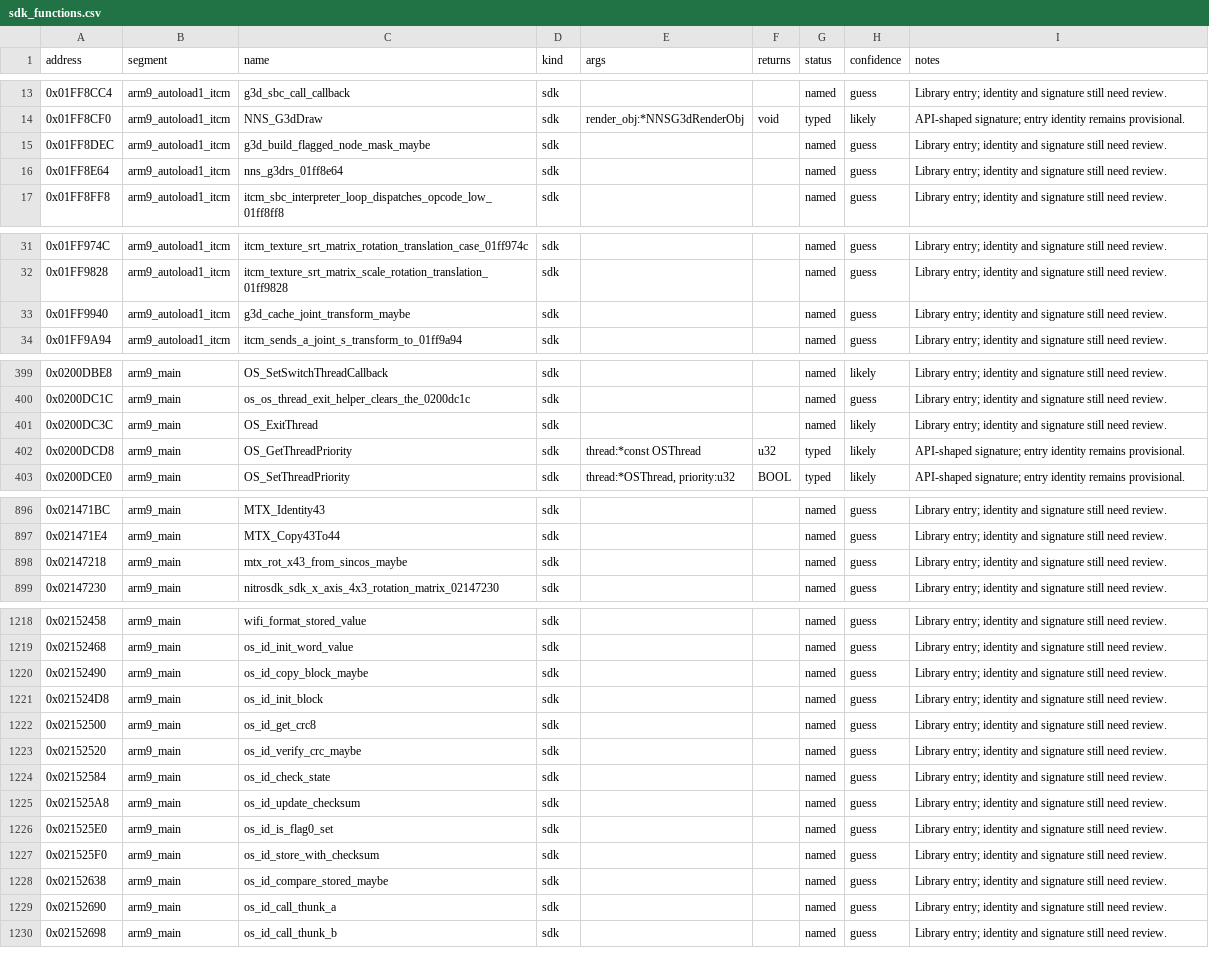
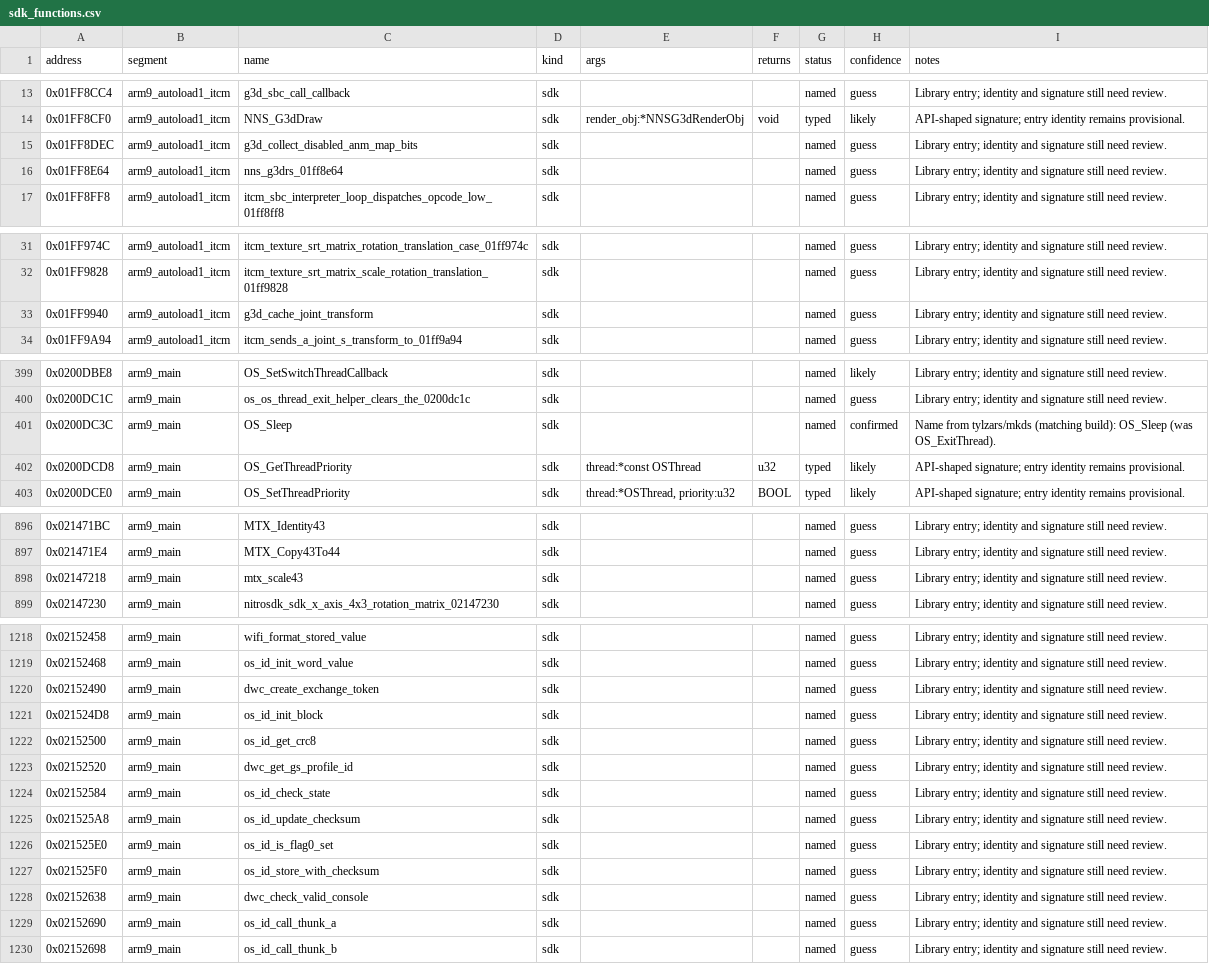
Before and after one commit to CameronStorer/MKDSrust, a CSV file: dictionary/sdk_functions.csv, drawn as a sheet; only a part is shown, gaps mark what is left out; the diff covers the shown part only.

```diff
--- a/dictionary/sdk_functions.csv
+++ b/dictionary/sdk_functions.csv
@@ -14,3 +14,3 @@ address,segment,name,kind,args,returns,status,confidence,notes
 0x01FF8CF0,arm9_autoload1_itcm,NNS_G3dDraw,sdk,render_obj:*NNSG3dRenderObj,void,typed,likely,API-shaped signature; entry identity remains provisional.
-0x01FF8DEC,arm9_autoload1_itcm,g3d_build_flagged_node_mask_maybe,sdk,,,named,guess,Library entry; identity and signature still need review.
+0x01FF8DEC,arm9_autoload1_itcm,g3d_collect_disabled_anm_map_bits,sdk,,,named,guess,Library entry; identity and signature still need review.
 0x01FF8E64,arm9_autoload1_itcm,nns_g3drs_01ff8e64,sdk,,,named,guess,Library entry; identity and signature still need review.
@@ -32,3 +32,3 @@ address,segment,name,kind,args,returns,status,confidence,notes
 0x01FF9828,arm9_autoload1_itcm,itcm_texture_srt_matrix_scale_rotation_translation_01ff9828,sdk,,,named,guess,Library entry; identity and signature still need review.
-0x01FF9940,arm9_autoload1_itcm,g3d_cache_joint_transform_maybe,sdk,,,named,guess,Library entry; identity and signature still need review.
+0x01FF9940,arm9_autoload1_itcm,g3d_cache_joint_transform,sdk,,,named,guess,Library entry; identity and signature still need review.
 0x01FF9A94,arm9_autoload1_itcm,itcm_sends_a_joint_s_transform_to_01ff9a94,sdk,,,named,guess,Library entry; identity and signature still need review.
@@ -400,3 +400,3 @@ address,segment,name,kind,args,returns,status,confidence,notes
 0x0200DC1C,arm9_main,os_os_thread_exit_helper_clears_the_0200dc1c,sdk,,,named,guess,Library entry; identity and signature still need review.
-0x0200DC3C,arm9_main,OS_ExitThread,sdk,,,named,likely,Library entry; identity and signature still need review.
+0x0200DC3C,arm9_main,OS_Sleep,sdk,,,named,confirmed,Name from tylzars/mkds (matching build): OS_Sleep (was OS_ExitThread).
 0x0200DCD8,arm9_main,OS_GetThreadPriority,sdk,thread:*const OSThread,u32,typed,likely,API-shaped signature; entry identity remains provisional.
@@ -897,3 +897,3 @@ address,segment,name,kind,args,returns,status,confidence,notes
 0x021471E4,arm9_main,MTX_Copy43To44,sdk,,,named,guess,Library entry; identity and signature still need review.
-0x02147218,arm9_main,mtx_rot_x43_from_sincos_maybe,sdk,,,named,guess,Library entry; identity and signature still need review.
+0x02147218,arm9_main,mtx_scale43,sdk,,,named,guess,Library entry; identity and signature still need review.
 0x02147230,arm9_main,nitrosdk_sdk_x_axis_4x3_rotation_matrix_02147230,sdk,,,named,guess,Library entry; identity and signature still need review.
@@ -1219,6 +1219,6 @@ address,segment,name,kind,args,returns,status,confidence,notes
 0x02152468,arm9_main,os_id_init_word_value,sdk,,,named,guess,Library entry; identity and signature still need review.
-0x02152490,arm9_main,os_id_copy_block_maybe,sdk,,,named,guess,Library entry; identity and signature still need review.
+0x02152490,arm9_main,dwc_create_exchange_token,sdk,,,named,guess,Library entry; identity and signature still need review.
 0x021524D8,arm9_main,os_id_init_block,sdk,,,named,guess,Library entry; identity and signature still need review.
 0x02152500,arm9_main,os_id_get_crc8,sdk,,,named,guess,Library entry; identity and signature still need review.
-0x02152520,arm9_main,os_id_verify_crc_maybe,sdk,,,named,guess,Library entry; identity and signature still need review.
+0x02152520,arm9_main,dwc_get_gs_profile_id,sdk,,,named,guess,Library entry; identity and signature still need review.
 0x02152584,arm9_main,os_id_check_state,sdk,,,named,guess,Library entry; identity and signature still need review.
@@ -1227,3 +1227,3 @@ address,segment,name,kind,args,returns,status,confidence,notes
 0x021525F0,arm9_main,os_id_store_with_checksum,sdk,,,named,guess,Library entry; identity and signature still need review.
-0x02152638,arm9_main,os_id_compare_stored_maybe,sdk,,,named,guess,Library entry; identity and signature still need review.
+0x02152638,arm9_main,dwc_check_valid_console,sdk,,,named,guess,Library entry; identity and signature still need review.
 0x02152690,arm9_main,os_id_call_thunk_a,sdk,,,named,guess,Library entry; identity and signature still need review.
```
Also changed, not shown: 2 edited cells elsewhere in this file, dictionary/game_names.csv.
